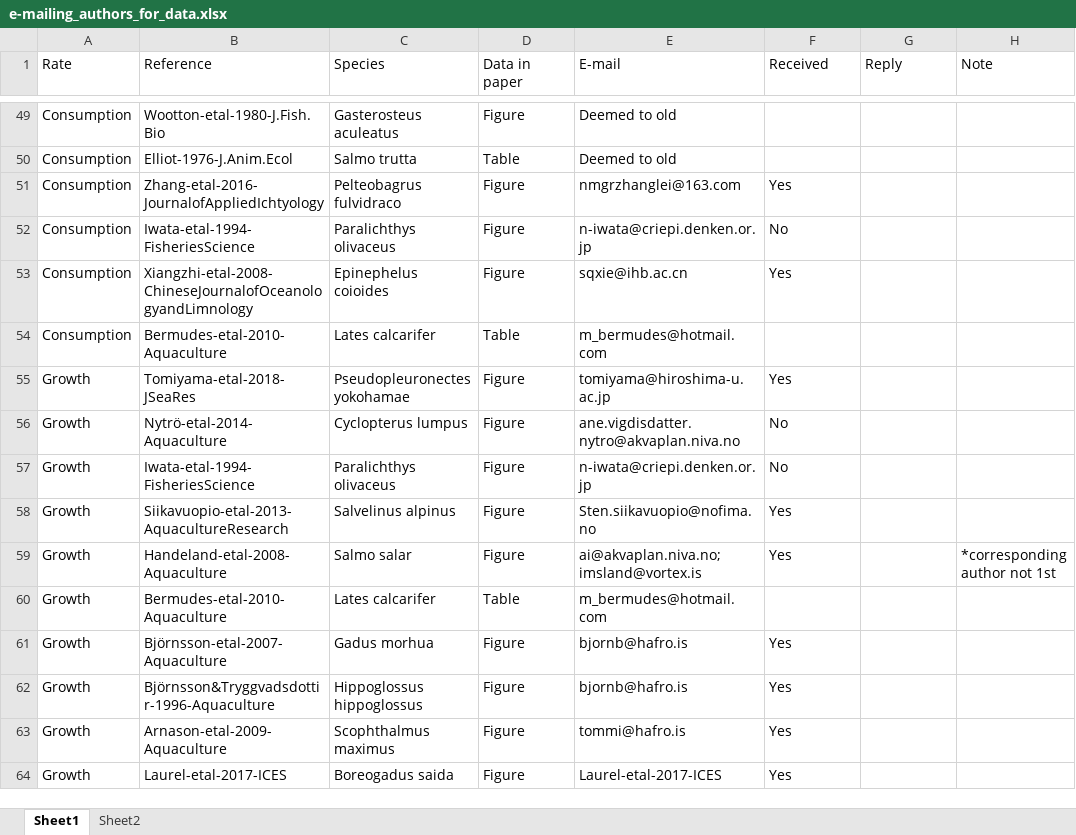
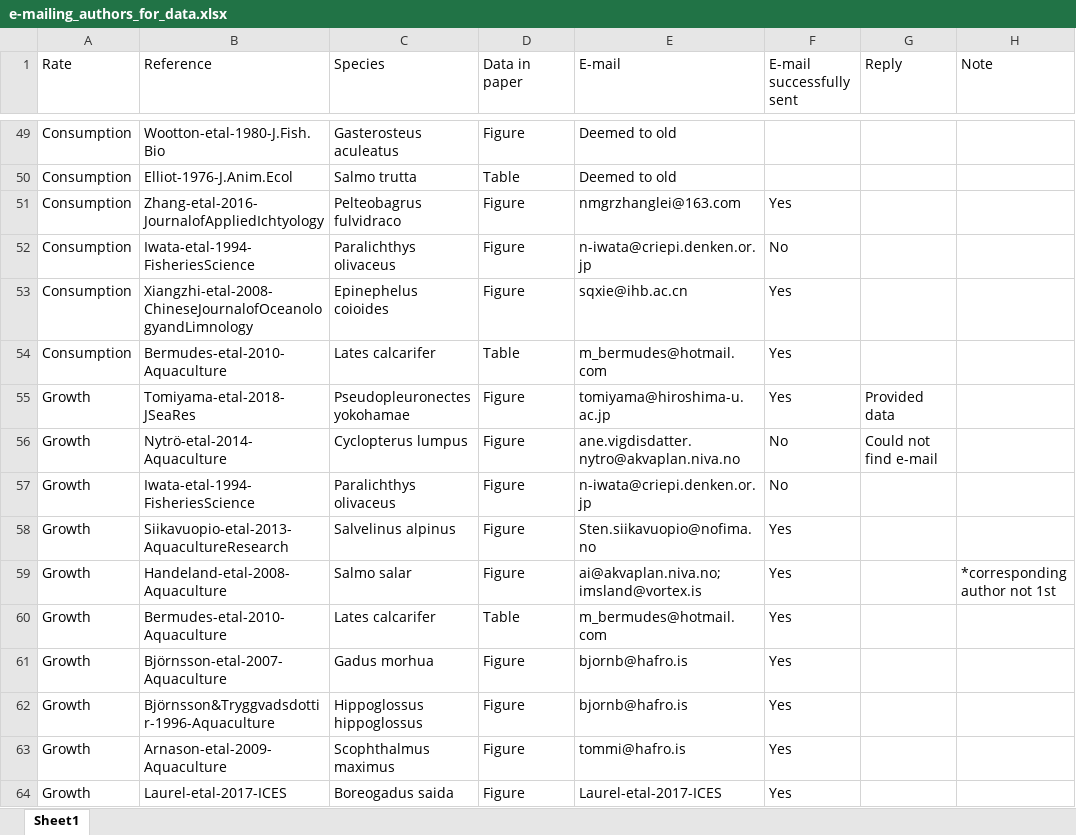
Before and after one commit to maxlindmark/scaling, an Excel workbook: data/e-mailing_authors_for_data.xlsx, sheet Sheet1, drawn as a sheet; only a part is shown, gaps mark what is left out; values as stored, in another font and other column widths than the file's, no cell formats; the diff covers the shown part only; the diff names each change by its address in the sheet, - before the commit and + after, or states it on an @@ line.

```diff
--- a/data/e-mailing_authors_for_data.xlsx (sheet Sheet1)
+++ b/data/e-mailing_authors_for_data.xlsx (sheet Sheet1)
-sheet tab: Sheet2
-F1: Received
+F1: E-mail successfully sent
-F54 (E-mail successfully sent): (empty)
+F54 (E-mail successfully sent): Yes
-G55 (Reply): (empty)
+G55 (Reply): Provided data
-G56 (Reply): (empty)
+G56 (Reply): Could not find e-mail
-F60 (E-mail successfully sent): (empty)
+F60 (E-mail successfully sent): Yes
```
Also changed, not shown: 4 added rows and 27 edited cells elsewhere in this sheet, cell formats, data/consumption_data.xlsx, data/growth_data.xlsx, 2 other files.
